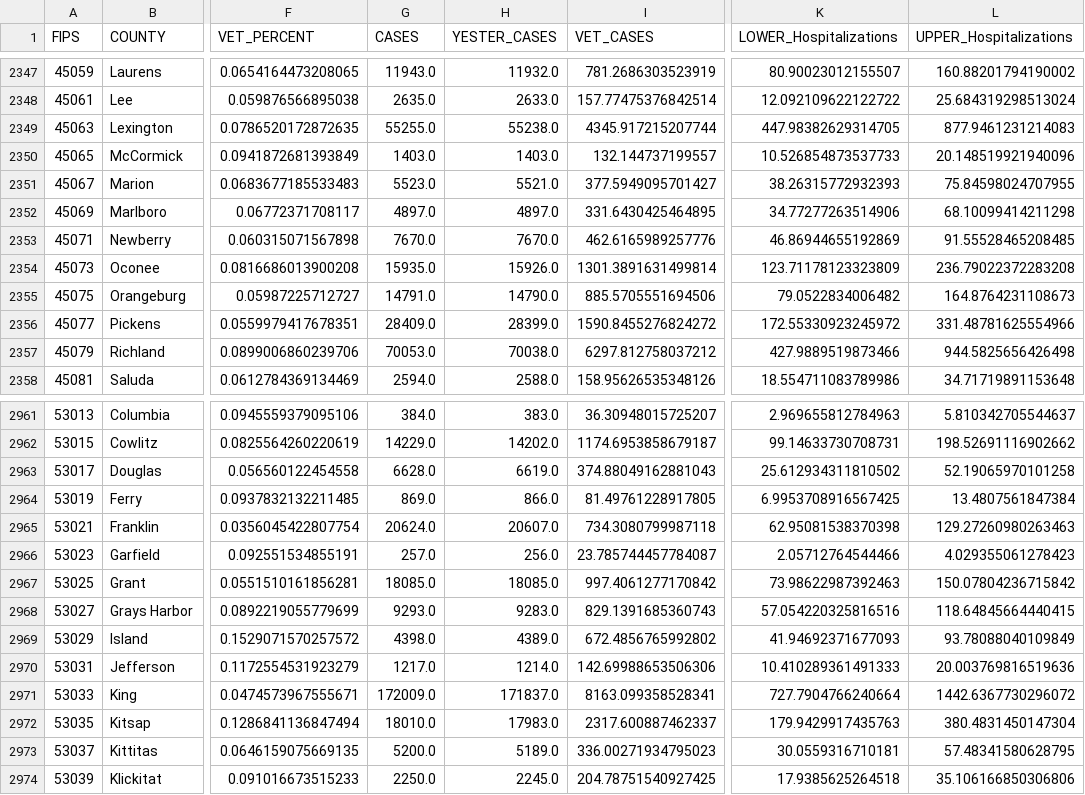
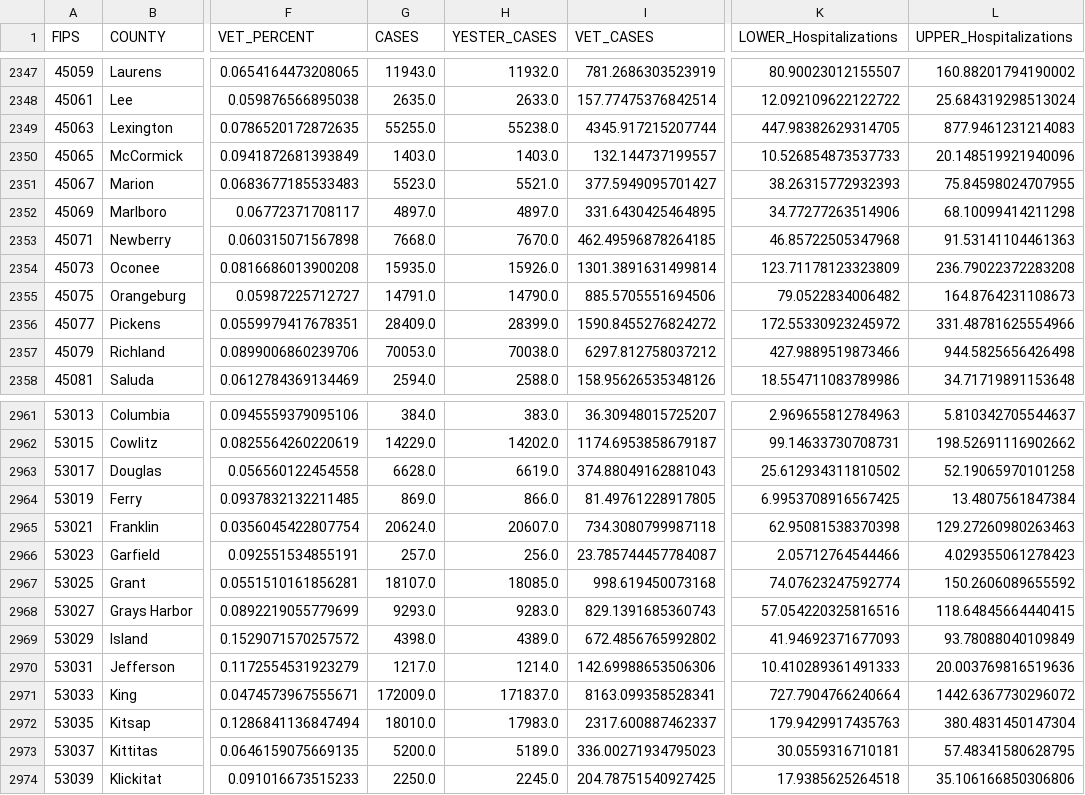
Before and after one commit to Sharma6614/VACovid, a CSV file: CountyVACOVID.csv, drawn as a sheet; only a part is shown, gaps mark what is left out; the diff names each change by its address in the sheet, - before the commit and + after, or states it on an @@ line.

```diff
--- a/CountyVACOVID.csv
+++ b/CountyVACOVID.csv
-G2353 (CASES): 7670.0
+G2353 (CASES): 7668.0
-I2353 (VET_CASES): 462.6165989257776
+I2353 (VET_CASES): 462.49596878264185
-K2353 (LOWER_Hospitalizations): 46.86944655192869
+K2353 (LOWER_Hospitalizations): 46.85722505347968
-L2353 (UPPER_Hospitalizations): 91.55528465208485
+L2353 (UPPER_Hospitalizations): 91.53141104461363
-G2967 (CASES): 18085.0
+G2967 (CASES): 18107.0
-I2967 (VET_CASES): 997.4061277170842
+I2967 (VET_CASES): 998.619450073168
-K2967 (LOWER_Hospitalizations): 73.98622987392463
+K2967 (LOWER_Hospitalizations): 74.07623247592774
-L2967 (UPPER_Hospitalizations): 150.07804236715842
+L2967 (UPPER_Hospitalizations): 150.2606089655592
```
Also changed, not shown: CCTVAChart2.csv, VAChart.csv.
